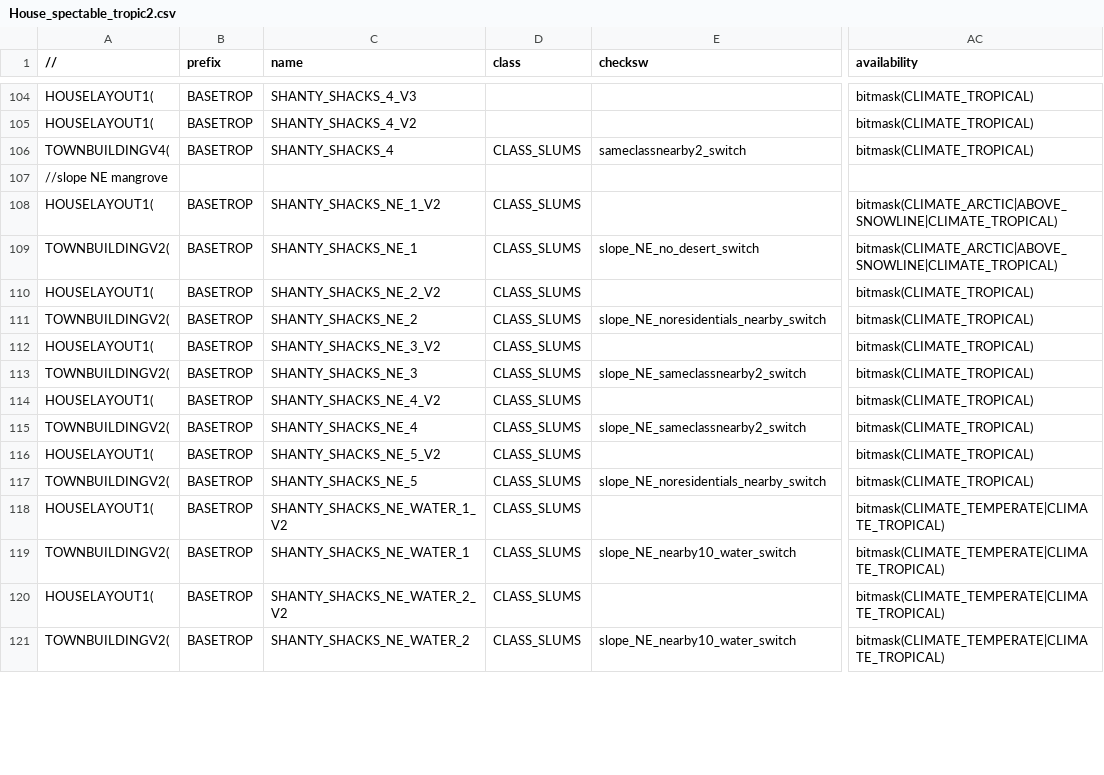
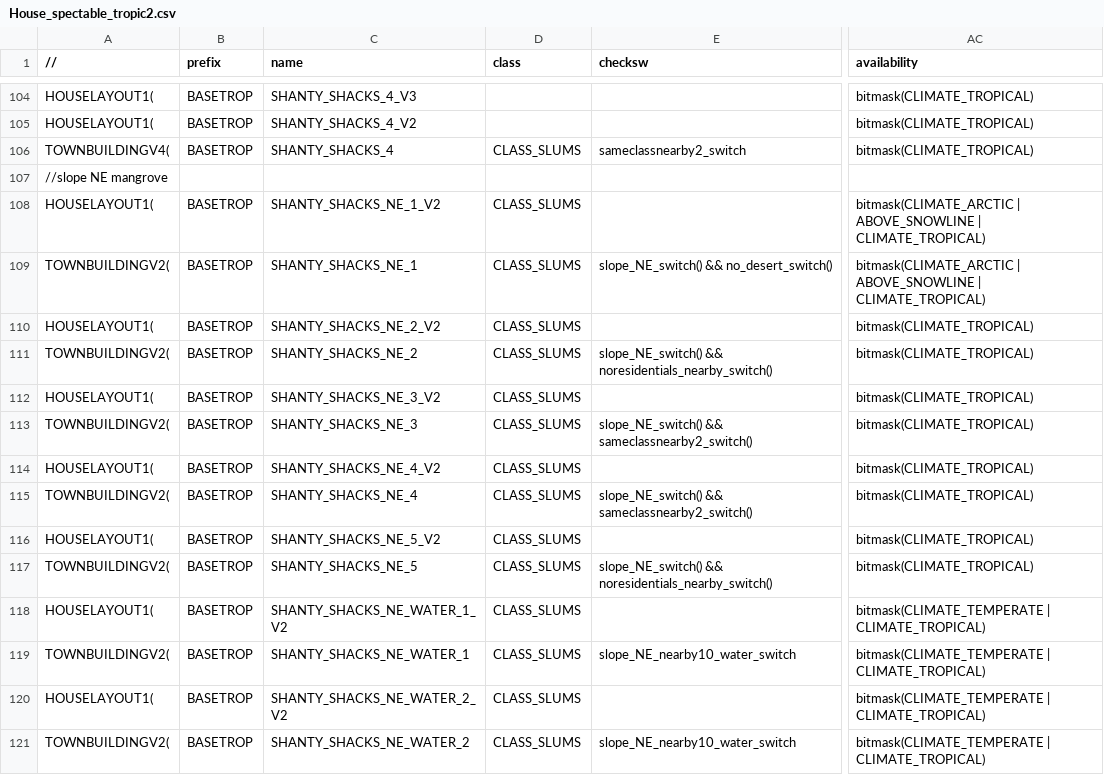
Before and after one commit to Wahazar/openttd-newgrf-hothut, a CSV file: source/House_spectable_tropic2.csv, drawn as a sheet; only a part is shown, gaps mark what is left out; the diff covers the shown part only; the diff names each change by its address in the sheet, - before the commit and + after, or states it on an @@ line.

Commit message:
switches optimization

```diff
--- a/source/House_spectable_tropic2.csv
+++ b/source/House_spectable_tropic2.csv
-AC108:AC109 (availability): bitmask(CLIMATE_ARCTIC|ABOVE_SNOWLINE|CLIMATE_TROPICAL)
+AC108:AC109 (availability): bitmask(CLIMATE_ARCTIC | ABOVE_SNOWLINE | CLIMATE_TROPICAL)
-E109 (checksw): slope_NE_no_desert_switch
+E109 (checksw): slope_NE_switch() && no_desert_switch()
-E111 (checksw): slope_NE_noresidentials_nearby_switch
+E111 (checksw): slope_NE_switch() && noresidentials_nearby_switch()
-E113 (checksw): slope_NE_sameclassnearby2_switch
+E113 (checksw): slope_NE_switch() && sameclassnearby2_switch()
-E115 (checksw): slope_NE_sameclassnearby2_switch
+E115 (checksw): slope_NE_switch() && sameclassnearby2_switch()
-E117 (checksw): slope_NE_noresidentials_nearby_switch
+E117 (checksw): slope_NE_switch() && noresidentials_nearby_switch()
-AC118:AC121 (availability): bitmask(CLIMATE_TEMPERATE|CLIMATE_TROPICAL)
+AC118:AC121 (availability): bitmask(CLIMATE_TEMPERATE | CLIMATE_TROPICAL)
```
Also changed, not shown: 142 edited cells elsewhere in this file, 11 other files.
